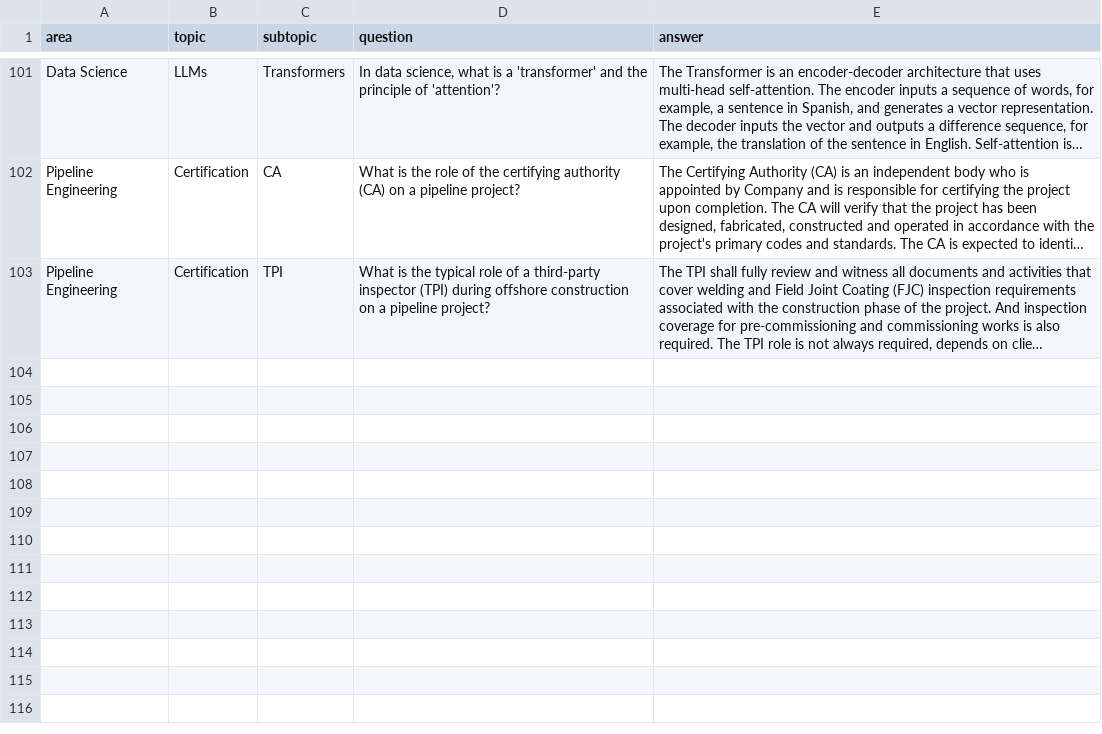
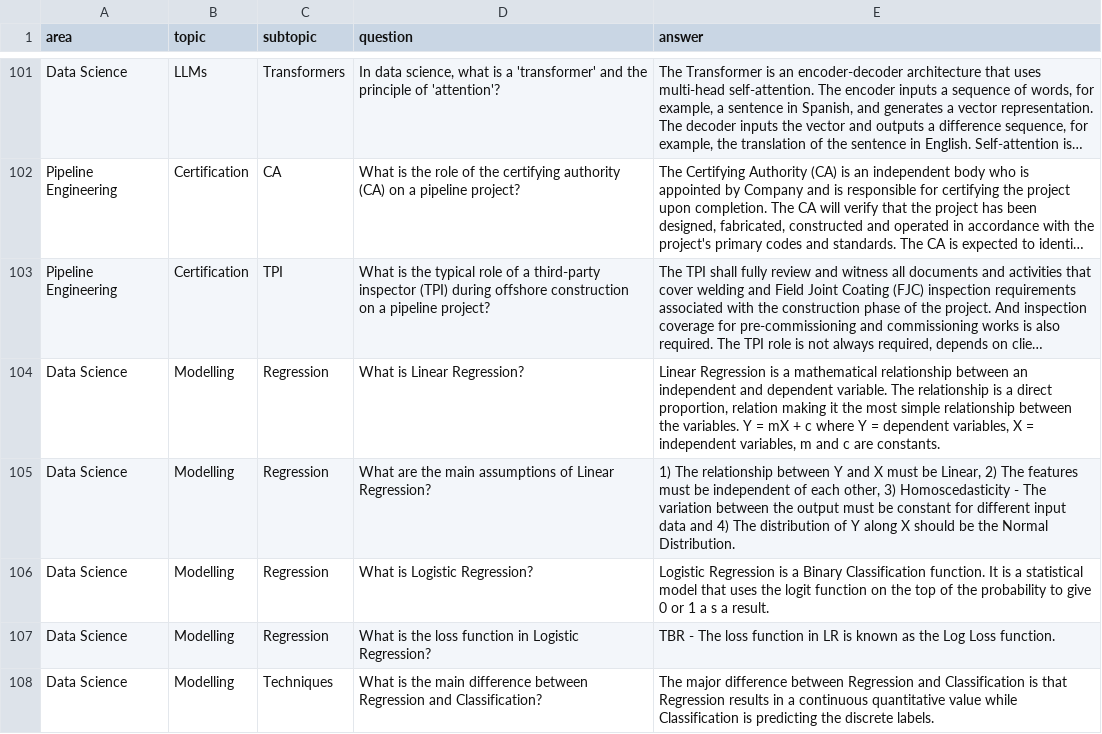
Before and after one commit to 3minuterecord/MemSpark, a CSV file: data/knowledgebase.csv, drawn as a sheet; only a part is shown, gaps mark what is left out; long unchanged cells end in …; the diff names each change by its address in the sheet, - before the commit and + after, or states it on an @@ line.

Commit message:
Update knowledgebase.csv

```diff
--- a/data/knowledgebase.csv
+++ b/data/knowledgebase.csv
+row 104: Data Science | Modelling | Regression | What is Linear Regression? | Linear Regression is a mathematical relationship between an independent and dependent variable. The relationship is a direct proportion, relation making it the most simple relationship between the variables. Y = mX + c where Y = dependent variables, X = independent variables, m and c are constants.
+row 105: Data Science | Modelling | Regression | What are the main assumptions of Linear Regression? | 1) The relationship between Y and X must be Linear, 2) The features must be independent of each other, 3) Homoscedasticity - The variation between the output must be constant for different input data and 4) The distribution of Y along X should be the Normal Distribution.
+row 106: Data Science | Modelling | Regression | What is Logistic Regression? | Logistic Regression is a Binary Classification function. It is a statistical model that uses the logit function on the top of the probability to give 0 or 1 a s a result.
+row 107: Data Science | Modelling | Regression | What is the loss function in Logistic Regression? | TBR - The loss function in LR is known as the Log Loss function.
+row 108: Data Science | Modelling | Techniques | What is the main difference between Regression and Classification? | The major difference between Regression and Classification is that Regression results in a continuous quantitative value while Classification is predicting the discrete labels.
```
